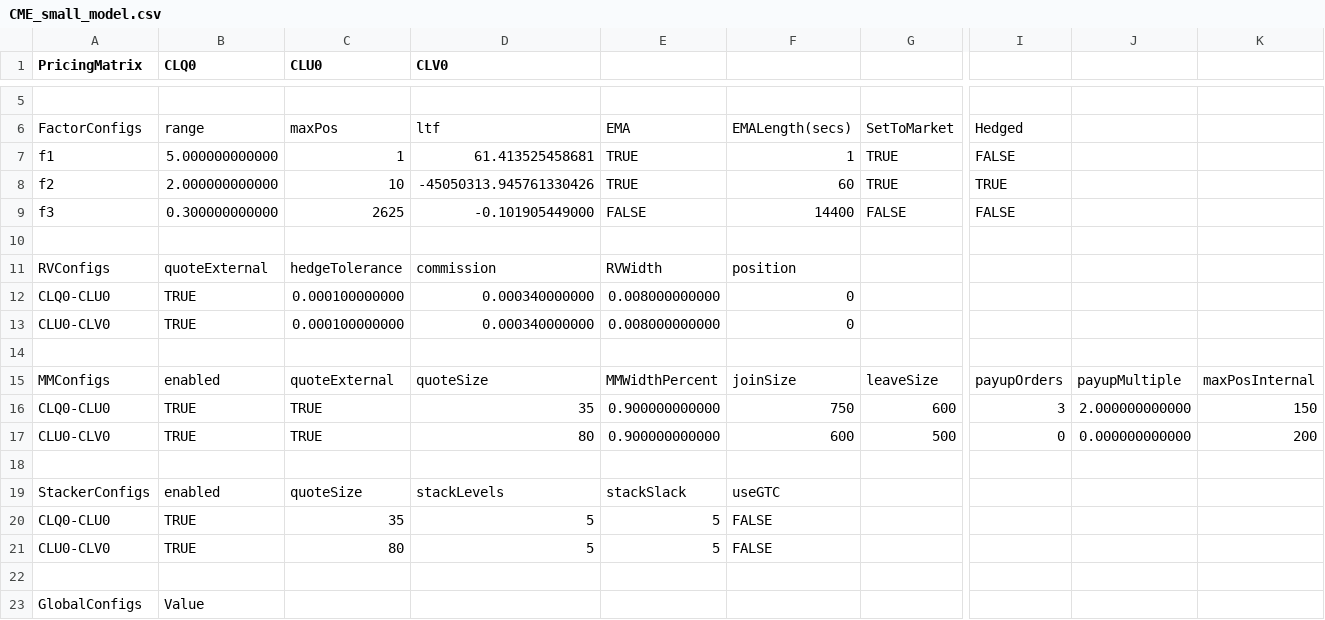
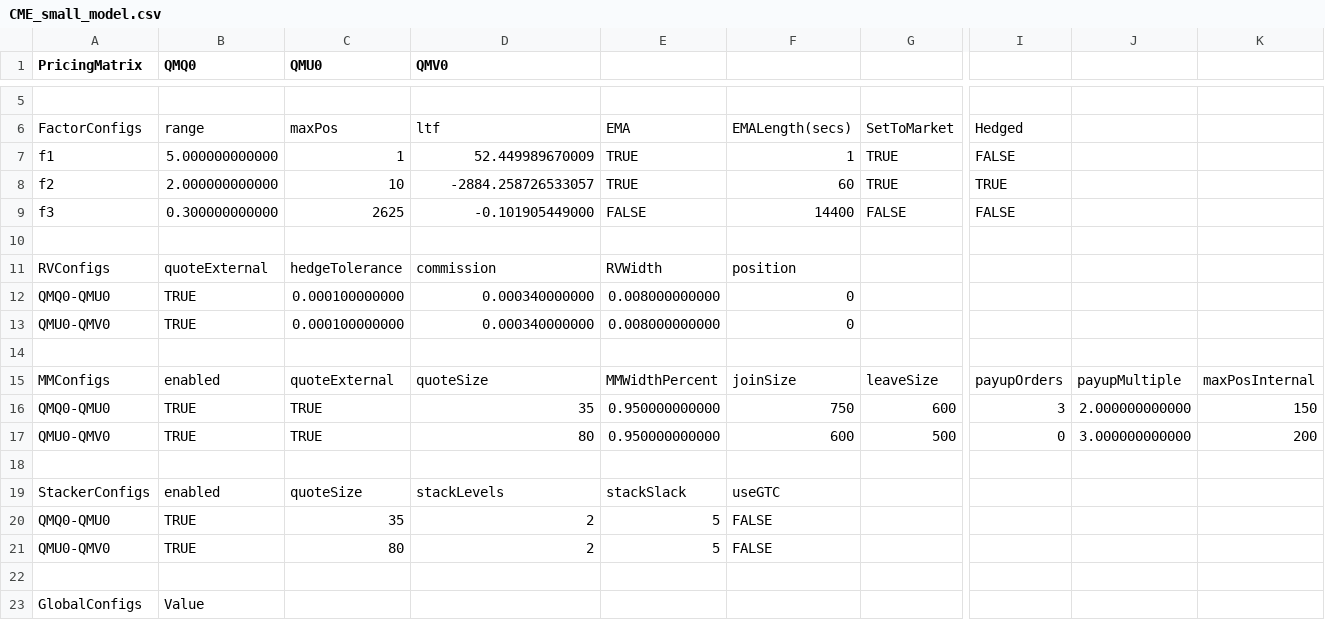
Before and after one commit to kzhdev/strats, a CSV file: config/minimal_cme/CME_small_model.csv, drawn as a sheet; only a part is shown, gaps mark what is left out; the diff covers the shown part only; the diff names each change by its address in the sheet, - before the commit and + after, or states it on an @@ line.

```diff
--- a/config/minimal_cme/CME_small_model.csv
+++ b/config/minimal_cme/CME_small_model.csv
-B1: CLQ0
+B1: QMQ0
-C1: CLU0
+C1: QMU0
-D1: CLV0
+D1: QMV0
-D7 (QMV0): 61.413525458681
+D7 (QMV0): 52.449989670009
-D8 (QMV0): -45050313.945761330426
+D8 (QMV0): -2884.258726533057
-A12 (PricingMatrix): CLQ0-CLU0
+A12 (PricingMatrix): QMQ0-QMU0
-A13 (PricingMatrix): CLU0-CLV0
+A13 (PricingMatrix): QMU0-QMV0
-A16 (PricingMatrix): CLQ0-CLU0
+A16 (PricingMatrix): QMQ0-QMU0
-E16:E17: 0.900000000000
+E16:E17: 0.950000000000
-A17 (PricingMatrix): CLU0-CLV0
+A17 (PricingMatrix): QMU0-QMV0
-J17: 0.000000000000
+J17: 3.000000000000
-A20 (PricingMatrix): CLQ0-CLU0
+A20 (PricingMatrix): QMQ0-QMU0
-D20:D21 (QMV0): 5
+D20:D21 (QMV0): 2
-A21 (PricingMatrix): CLU0-CLV0
+A21 (PricingMatrix): QMU0-QMV0
```
Also changed, not shown: 9 edited cells elsewhere in this file, config/minimal_cme/omports.csv, 3 other files.
